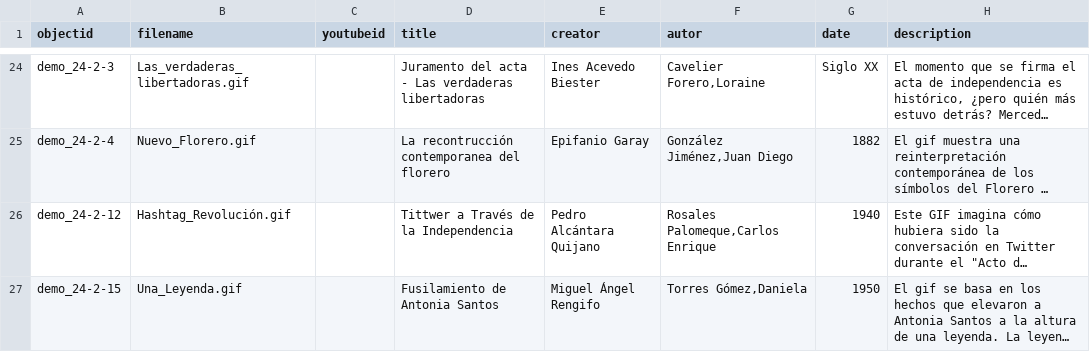
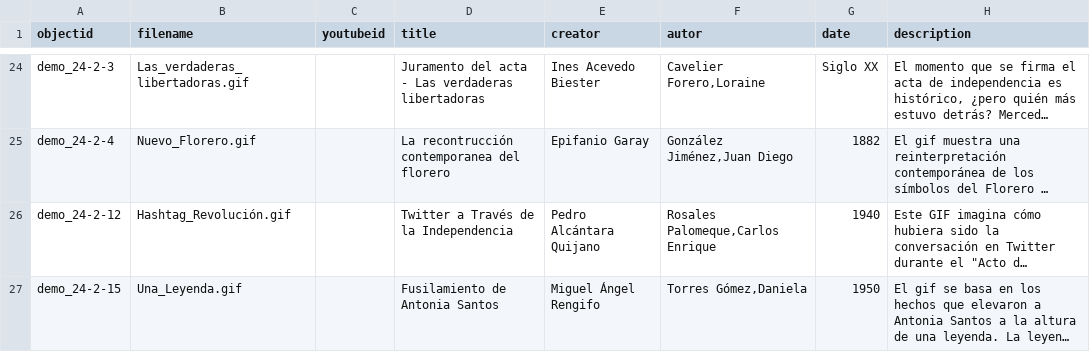
Before and after one commit to cdigitaljaveriana/museogif, a CSV file: _data/demo-metadata.csv, drawn as a sheet; only a part is shown, gaps mark what is left out; long unchanged cells end in …; the diff names each change by its address in the sheet, - before the commit and + after, or states it on an @@ line.

Commit message:
Update demo-metadata.csv

```diff
--- a/_data/demo-metadata.csv
+++ b/_data/demo-metadata.csv
-D26 (title): Tittwer a Través de la Independencia
+D26 (title): Twitter a Través de la Independencia
```
